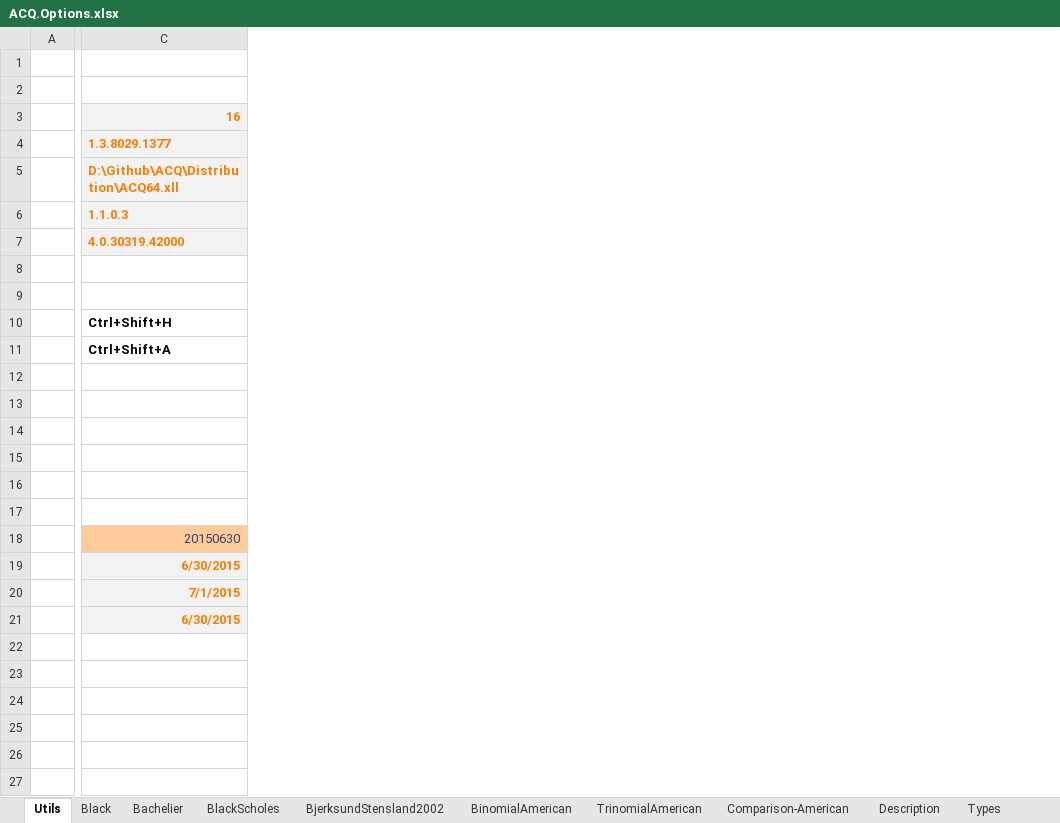
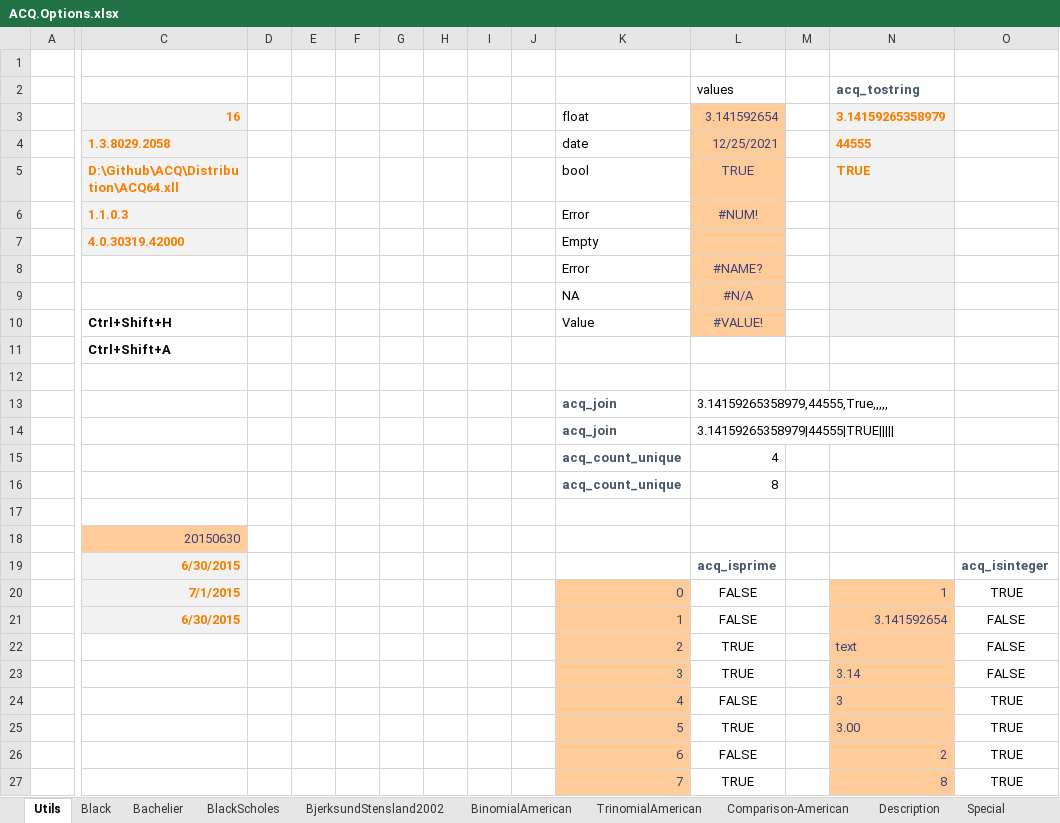
Before and after one commit to ratesquant/ACQ, an Excel workbook: Distribution/ACQ.Options.xlsx, sheet Utils, drawn as a sheet; only a part is shown, gaps mark what is left out; values as stored, in another font and other column widths than the file's, no borders; rows hold the shown columns only; the diff names each change by its address in the sheet, - before the commit and + after, or states it on an @@ line.

```diff
--- a/Distribution/ACQ.Options.xlsx (sheet Utils)
+++ b/Distribution/ACQ.Options.xlsx (sheet Utils)
-sheet tab: Types
+column D, empty
+column E, empty
+column F, empty
+column G, empty
+column H, empty
+column I, empty
+column J, empty
+column K, rows 3-21: float | date | bool | Error | Empty | Error | NA | Value |  |  | acq_join | acq_join | acq_count_unique | acq_count_unique |  |  |  | 0 | 1
+column L (values), rows 3-21: 3.141592654 | 12/25/2021 | TRUE | #NUM! |  | #NAME? | #N/A | #VALUE! |  |  | 3.14159265358979,44555,True,,,,, | 3.14159265358979|44555|TRUE||||| | 4 | 8 |  |  | acq_isprime | FALSE | FALSE
+column M, empty
+column N (acq_tostring), rows 3-21: 3.14159265358979 | 44555 | TRUE |  |  |  |  |  |  |  |  |  |  |  |  |  |  | 1 | 3.141592654
+column O, rows 19-21: acq_isinteger | TRUE | FALSE
-C4: 1.3.8029.1377
+C4: 1.3.8029.2058
-row 8: (empty)
+row 8:  |  |  |  |  |  |  |  |  | Error | #NAME?
-row 13: (empty)
+row 13:  |  |  |  |  |  |  |  |  | acq_join | 3.14159265358979,44555,True,,,,,
-row 14: (empty)
+row 14:  |  |  |  |  |  |  |  |  | acq_join | 3.14159265358979|44555|TRUE
-row 15: (empty)
+row 15:  |  |  |  |  |  |  |  |  | acq_count_unique | 4
-row 16: (empty)
+row 16:  |  |  |  |  |  |  |  |  | acq_count_unique | 8
+row 22:  |  |  |  |  |  |  |  |  | 2 | TRUE |  | text | FALSE
+row 23:  |  |  |  |  |  |  |  |  | 3 | TRUE |  | 3.14 | FALSE
+row 24:  |  |  |  |  |  |  |  |  | 4 | FALSE |  | 3 | TRUE
+row 25:  |  |  |  |  |  |  |  |  | 5 | TRUE |  | 3.00 | TRUE
+row 26:  |  |  |  |  |  |  |  |  | 6 | FALSE |  | 2 | TRUE
+row 27:  |  |  |  |  |  |  |  |  | 7 | TRUE |  | 8 | TRUE
```
Also changed, not shown: sheet Comparison-American, ACQ.Excel/ACQ.Options.xlsx, 4 other files.
